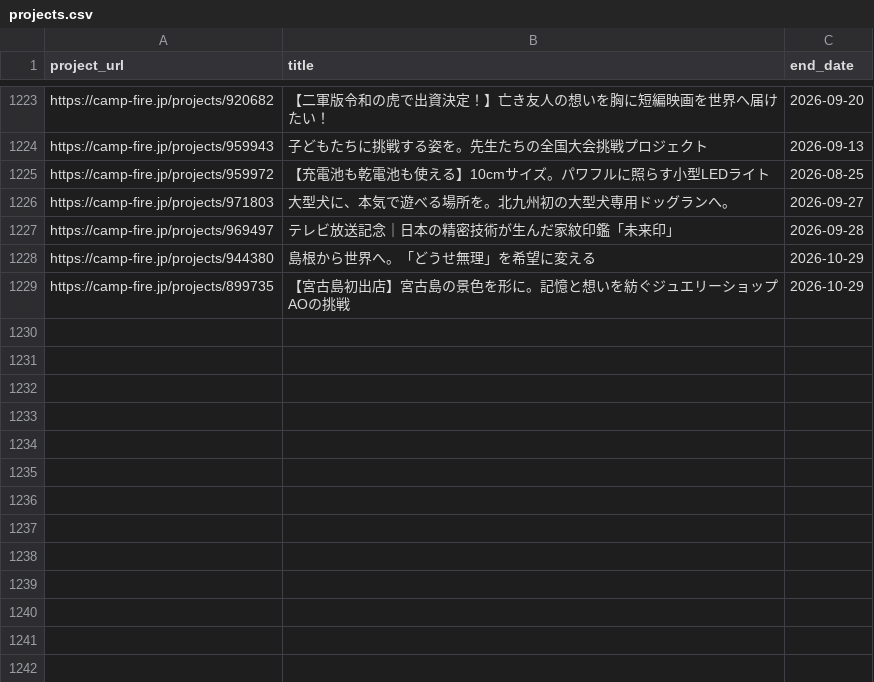
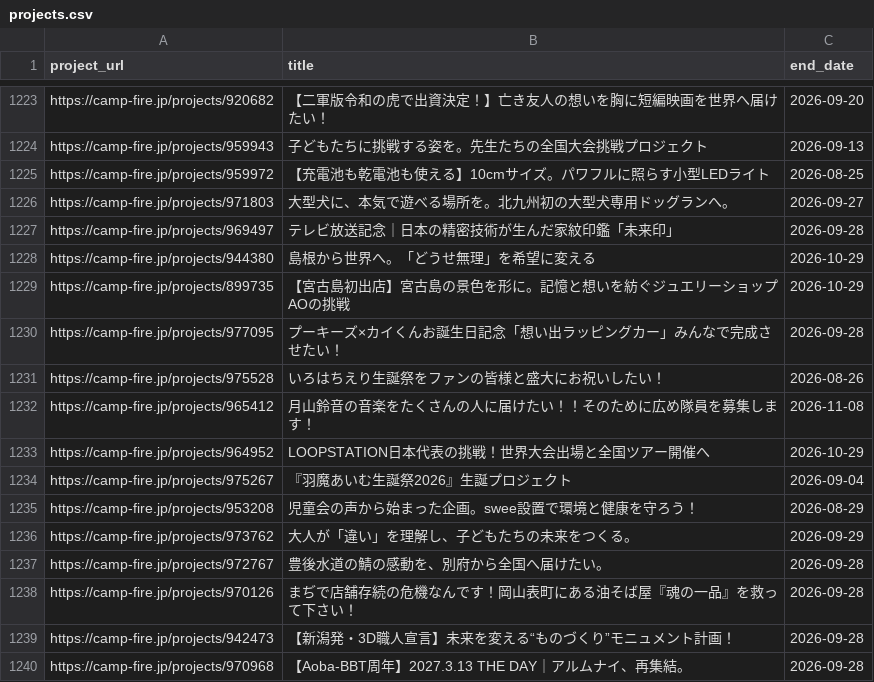
Before and after one commit to onoda38/clowd-funding, a CSV file: projects.csv, drawn as a sheet; only a part is shown, gaps mark what is left out.

```diff
--- a/projects.csv
+++ b/projects.csv
@@ -1229 +1229,12 @@ https://camp-fire.jp/projects/944380,島根から世界へ。「どうせ無理
 https://camp-fire.jp/projects/899735,【宮古島初出店】宮古島の景色を形に。記憶と想いを紡ぐジュエリーショップAOの挑戦,2026-10-29
+https://camp-fire.jp/projects/977095,プーキーズ×カイくんお誕生日記念「想い出ラッピングカー」みんなで完成させたい！,2026-09-28
+https://camp-fire.jp/projects/975528,いろはちえり生誕祭をファンの皆様と盛大にお祝いしたい！,2026-08-26
+https://camp-fire.jp/projects/965412,月山鈴音の音楽をたくさんの人に届けたい！！そのために広め隊員を募集します！,2026-11-08
+https://camp-fire.jp/projects/964952,LOOPSTATION日本代表の挑戦！世界大会出場と全国ツアー開催へ,2026-10-29
+https://camp-fire.jp/projects/975267,『羽魔あいむ生誕祭2026』生誕プロジェクト,2026-09-04
+https://camp-fire.jp/projects/953208,児童会の声から始まった企画。swee設置で環境と健康を守ろう！,2026-08-29
+https://camp-fire.jp/projects/973762,大人が「違い」を理解し、子どもたちの未来をつくる。,2026-09-29
+https://camp-fire.jp/projects/972767,豊後水道の鯖の感動を、別府から全国へ届けたい。,2026-09-28
+https://camp-fire.jp/projects/970126,まぢで店舗存続の危機なんです！岡山表町にある油そば屋『魂の一品』を救って下さい！,2026-09-28
+https://camp-fire.jp/projects/942473,【新潟発・3D職人宣言】未来を変える“ものづくり”モニュメント計画！,2026-09-28
+https://camp-fire.jp/projects/970968,【Aoba-BBT周年】2027.3.13 THE DAY｜アルムナイ、再集結。,2026-09-28
```
Also changed, not shown: 1 other file.
